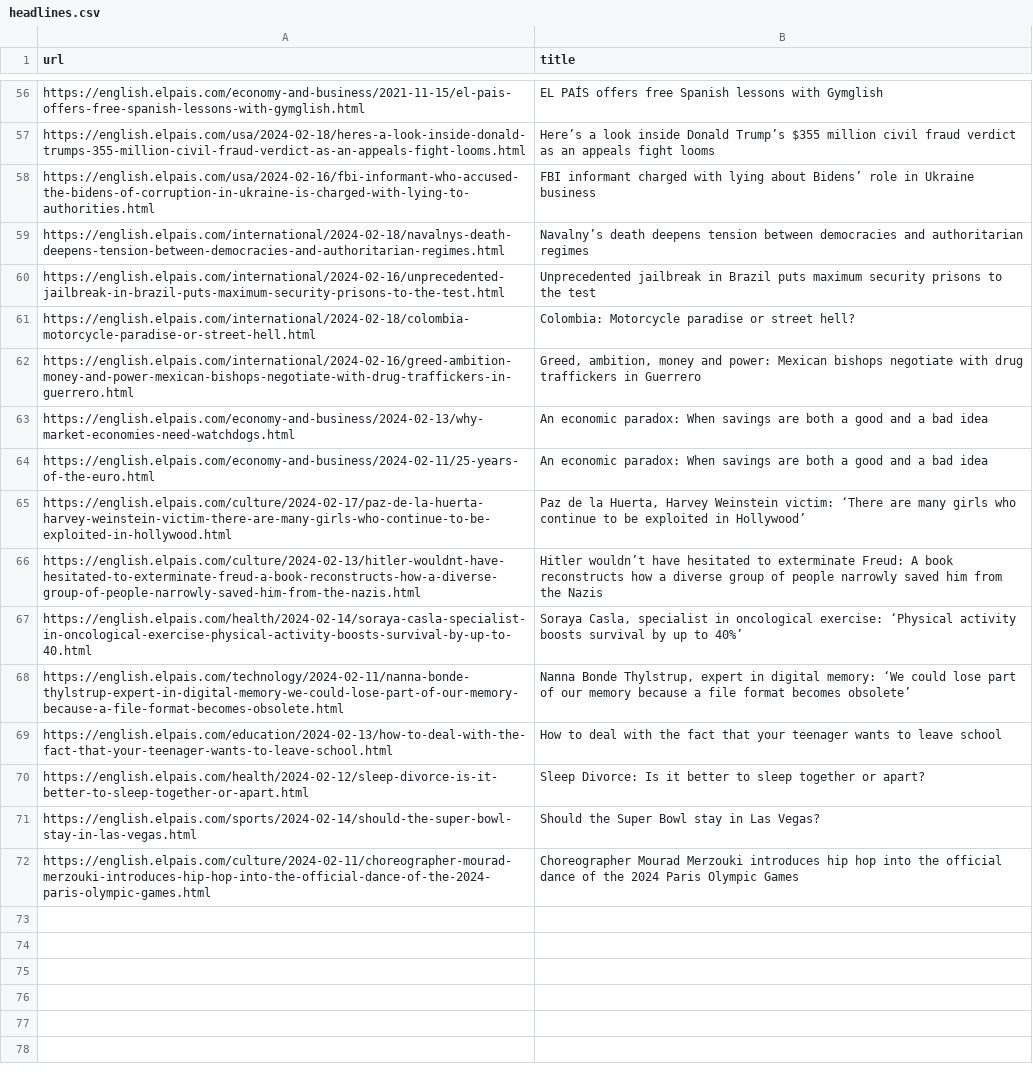
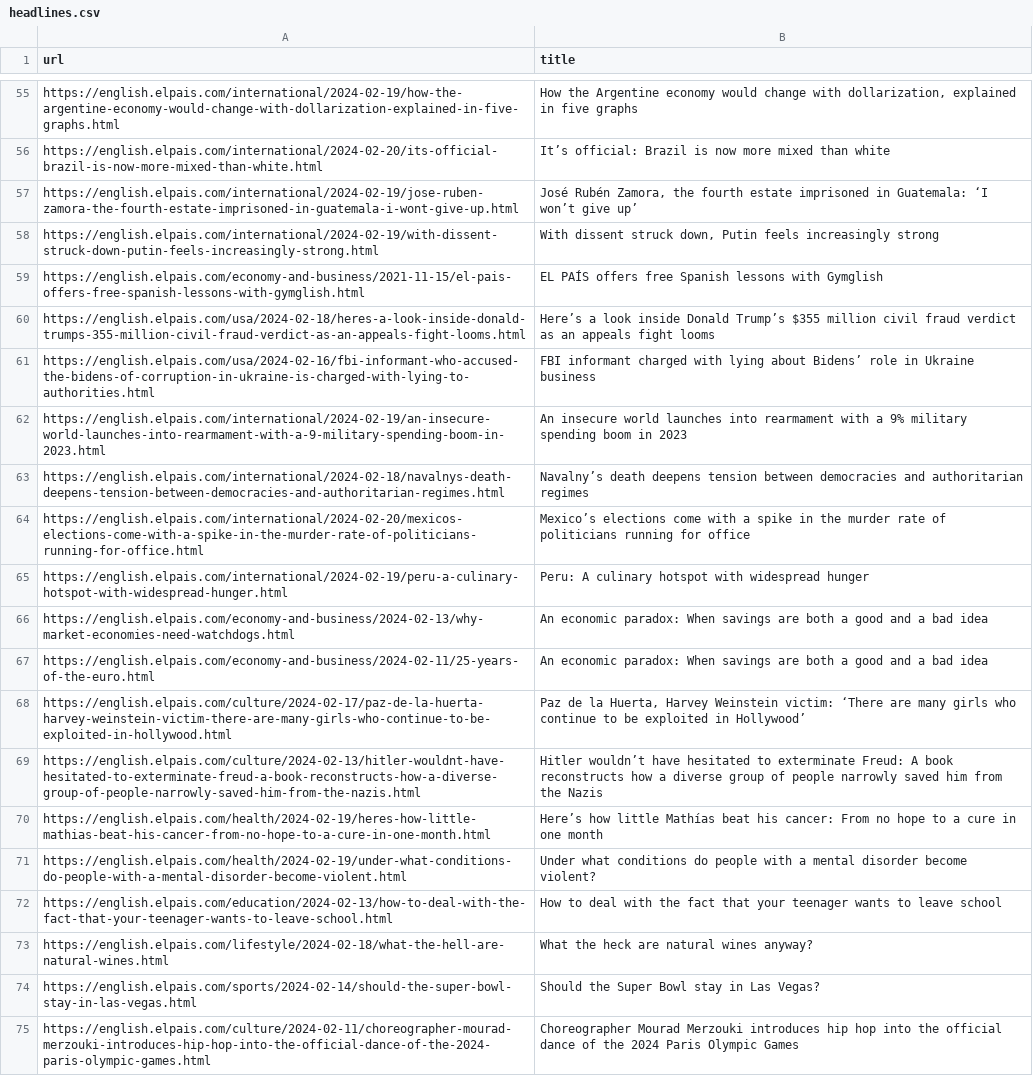
Before and after one commit to jsoma/scraper-sample, a CSV file: headlines.csv, drawn as a sheet; only a part is shown, gaps mark what is left out; removed rows and columns are numbered as before the commit, all else as after; the diff covers the shown part only; the diff names each change by its address in the sheet, - before the commit and + after, or states it on an @@ line.

```diff
--- a/headlines.csv
+++ b/headlines.csv
@@ row 9 moved to row 55: https://english.elpais.com/international… @@
+row 56: https://english.elpais.com/international/2024-02-20/its-official-brazil-is-now-more-mixed-than-white.html | It’s official: Brazil is now more mixed than white
@@ row 15 moved to row 57: https://english.elpais.com/international… @@
+row 58: https://english.elpais.com/international/2024-02-19/with-dissent-struck-down-putin-feels-increasingly-strong.html | With dissent struck down, Putin feels increasingly strong
+row 62: https://english.elpais.com/international/2024-02-19/an-insecure-world-launches-into-rearmament-with-a-9-military-spending-boom-in-2023.html | An insecure world launches into rearmament with a 9% military spending boom in 2023
-row 60: https://english.elpais.com/international/2024-02-16/unprecedented-jailbreak-in-brazil-puts-maximum-security-prisons-to-the-test.html | Unprecedented jailbreak in Brazil puts maximum security prisons to the test
-row 61: https://english.elpais.com/international/2024-02-18/colombia-motorcycle-paradise-or-street-hell.html | Colombia: Motorcycle paradise or street hell?
-row 62: https://english.elpais.com/international/2024-02-16/greed-ambition-money-and-power-mexican-bishops-negotiate-with-drug-traffickers-in-guerrero.html | Greed, ambition, money and power: Mexican bishops negotiate with drug traffickers in Guerrero
+row 64: https://english.elpais.com/international/2024-02-20/mexicos-elections-come-with-a-spike-in-the-murder-rate-of-politicians-running-for-office.html | Mexico’s elections come with a spike in the murder rate of politicians running for office
@@ row 11 moved to row 65: https://english.elpais.com/international… @@
-row 67: https://english.elpais.com/health/2024-02-14/soraya-casla-specialist-in-oncological-exercise-physical-activity-boosts-survival-by-up-to-40.html | Soraya Casla, specialist in oncological exercise: ‘Physical activity boosts survival by up to 40%’
-row 68: https://english.elpais.com/technology/2024-02-11/nanna-bonde-thylstrup-expert-in-digital-memory-we-could-lose-part-of-our-memory-because-a-file-format-becomes-obsolete.html | Nanna Bonde Thylstrup, expert in digital memory: ‘We could lose part of our memory because a file format becomes obsolete’
@@ row 17 moved to row 70: https://english.elpais.com/health/2024-0… @@
@@ row 25 moved to row 71: https://english.elpais.com/health/2024-0… @@
-row 70: https://english.elpais.com/health/2024-02-12/sleep-divorce-is-it-better-to-sleep-together-or-apart.html | Sleep Divorce: Is it better to sleep together or apart?
@@ row 33 moved to row 73: https://english.elpais.com/lifestyle/202… @@
```
Also changed, not shown: 38 added rows, 33 removed rows, 4 moved rows and 2 edited cells elsewhere in this file.
